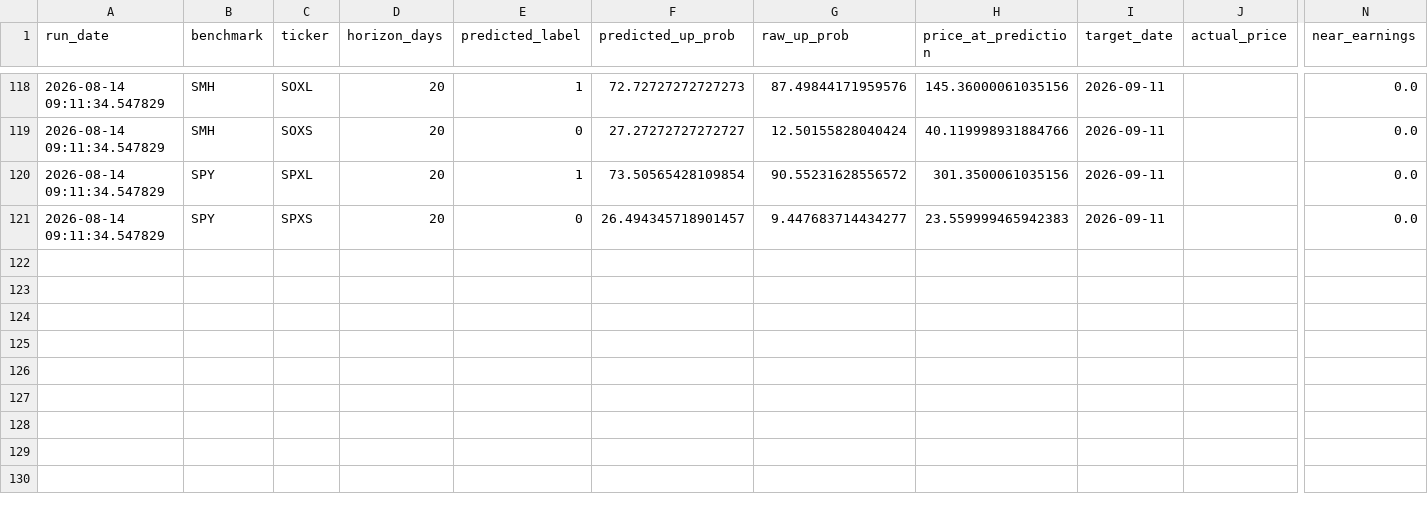
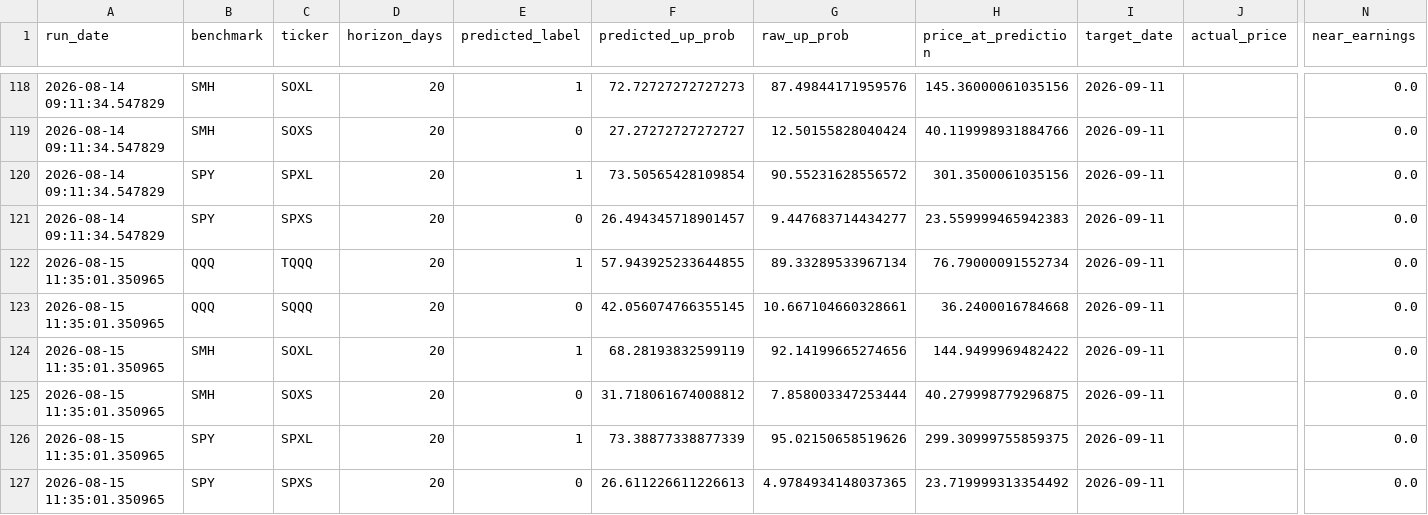
Before and after one commit to Battery2X/battery-predictor, a CSV file: logs/predictions_position.csv, drawn as a sheet; only a part is shown, gaps mark what is left out; rows hold the shown columns only; the diff names each change by its address in the sheet, - before the commit and + after, or states it on an @@ line.

```diff
--- a/logs/predictions_position.csv
+++ b/logs/predictions_position.csv
+row 122: 2026-08-15 11:35:01.350965 | QQQ | TQQQ | 20 | 1 | 57.943925233644855 | 89.33289533967134 | 76.79000091552734 | 2026-09-11 |  | 0.0
+row 123: 2026-08-15 11:35:01.350965 | QQQ | SQQQ | 20 | 0 | 42.056074766355145 | 10.667104660328661 | 36.2400016784668 | 2026-09-11 |  | 0.0
+row 124: 2026-08-15 11:35:01.350965 | SMH | SOXL | 20 | 1 | 68.28193832599119 | 92.14199665274656 | 144.9499969482422 | 2026-09-11 |  | 0.0
+row 125: 2026-08-15 11:35:01.350965 | SMH | SOXS | 20 | 0 | 31.718061674008812 | 7.858003347253444 | 40.279998779296875 | 2026-09-11 |  | 0.0
+row 126: 2026-08-15 11:35:01.350965 | SPY | SPXL | 20 | 1 | 73.38877338877339 | 95.02150658519626 | 299.30999755859375 | 2026-09-11 |  | 0.0
+row 127: 2026-08-15 11:35:01.350965 | SPY | SPXS | 20 | 0 | 26.611226611226613 | 4.9784934148037365 | 23.719999313354492 | 2026-09-11 |  | 0.0
```
Also changed, not shown: logs/predictions_stock_position.csv, logs/predictions_stock_swing.csv.
